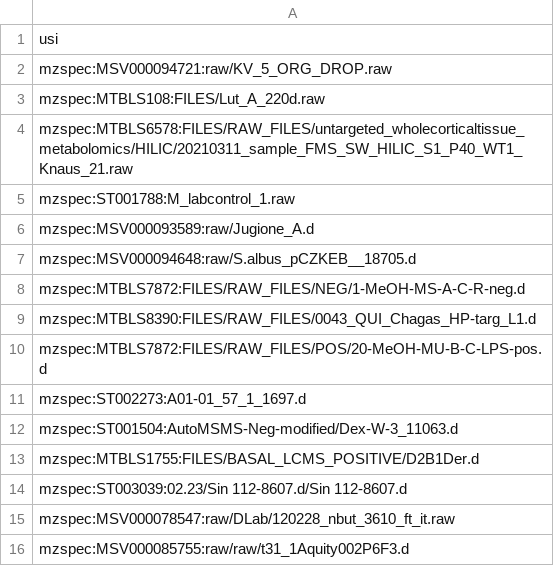
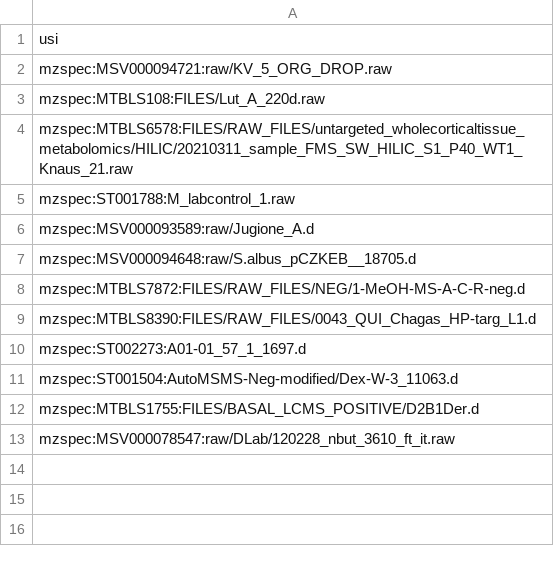
Before and after one commit to Wang-Bioinformatics-Lab/downloadpublicdata, a TSV file: data/test_download_raw.tsv, drawn as a sheet.

```diff
--- a/data/test_download_raw.tsv
+++ b/data/test_download_raw.tsv
@@ -9,3 +9,2 @@ mzspec:MTBLS7872:FILES/RAW_FILES/NEG/1-MeOH-MS-A-C-R-neg.d
 mzspec:MTBLS8390:FILES/RAW_FILES/0043_QUI_Chagas_HP-targ_L1.d
-mzspec:MTBLS7872:FILES/RAW_FILES/POS/20-MeOH-MU-B-C-LPS-pos.d
 mzspec:ST002273:A01-01_57_1_1697.d
@@ -13,4 +12,2 @@ mzspec:ST001504:AutoMSMS-Neg-modified/Dex-W-3_11063.d
 mzspec:MTBLS1755:FILES/BASAL_LCMS_POSITIVE/D2B1Der.d
-mzspec:ST003039:02.23/Sin 112-8607.d/Sin 112-8607.d
 mzspec:MSV000078547:raw/DLab/120228_nbut_3610_ft_it.raw
-mzspec:MSV000085755:raw/raw/t31_1Aquity002P6F3.d
```
Also changed, not shown: 1 other file.
